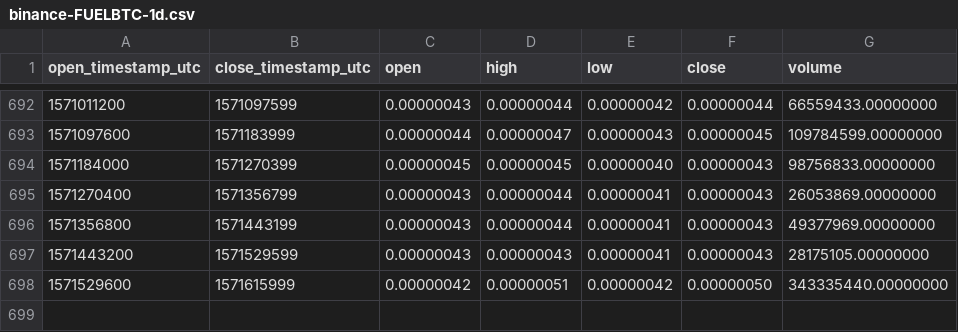
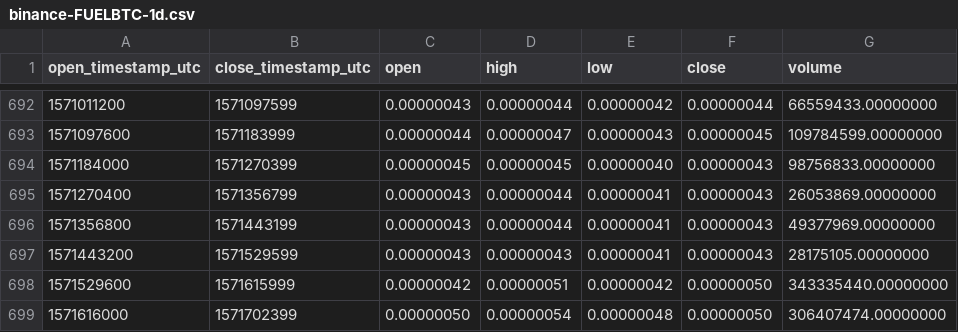
Before and after one commit to cryptobigbro/binance-FUELBTC, a CSV file: binance-FUELBTC-1d.csv, drawn as a sheet; only a part is shown, gaps mark what is left out; the diff names each change by its address in the sheet, - before the commit and + after, or states it on an @@ line.

Commit message:
Update OHLCV data.

```diff
--- a/binance-FUELBTC-1d.csv
+++ b/binance-FUELBTC-1d.csv
+row 699: 1571616000 | 1571702399 | 0.00000050 | 0.00000054 | 0.00000048 | 0.00000050 | 306407474.00000000
```
Also changed, not shown: 1 other file.
